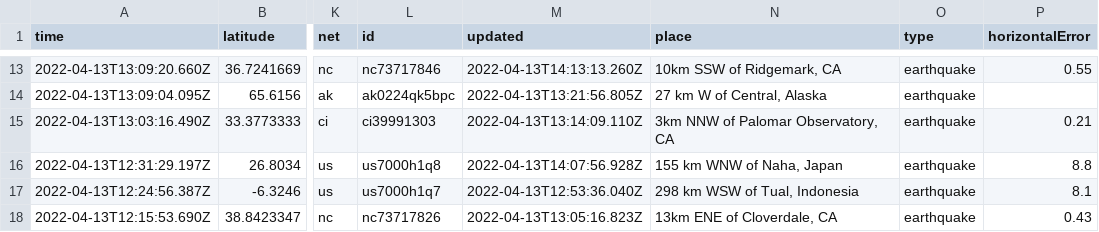
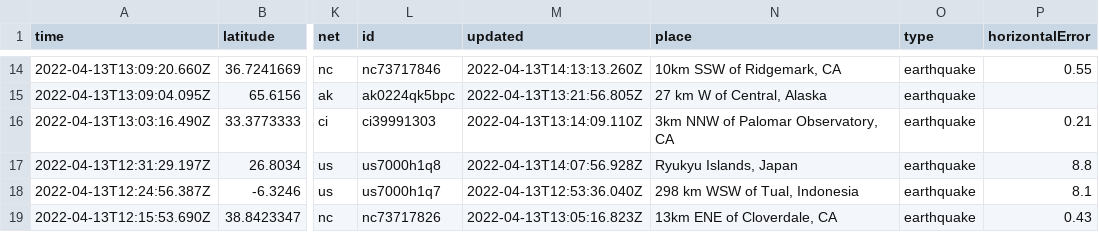
Before and after one commit to AnjDelgado/my-data-robot, a CSV file: usgs_current.csv, drawn as a sheet; only a part is shown, gaps mark what is left out; addresses are those after the commit; the diff covers the shown part only; the diff names each change by its address in the sheet, - before the commit and + after, or states it on an @@ line.

```diff
--- a/usgs_current.csv
+++ b/usgs_current.csv
-N17 (place): 155 km WNW of Naha, Japan
+N17 (place): Ryukyu Islands, Japan
```
Also changed, not shown: 3 added rows, 2 removed rows and 6 edited cells elsewhere in this file.
